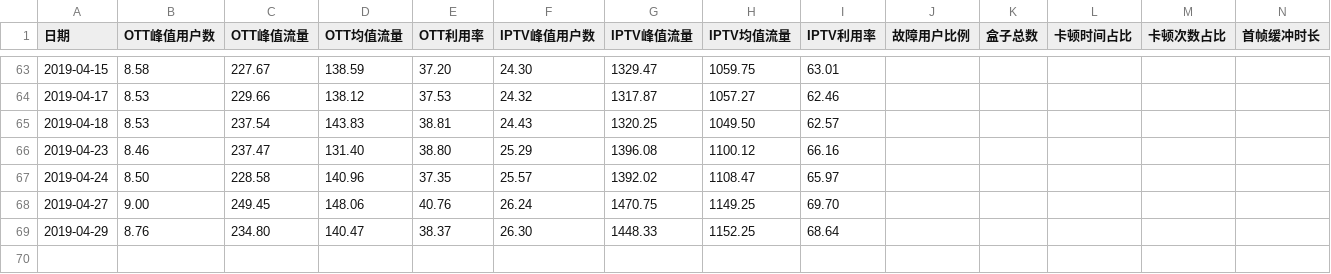
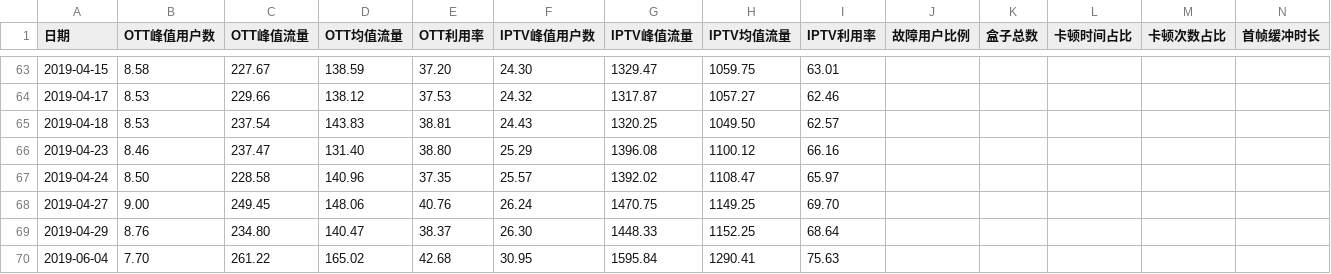
Before and after one commit to mtbdc-dy/LittlePrograms, a CSV file: web/webCrawler/cdn_rate.csv, drawn as a sheet; only a part is shown, gaps mark what is left out; rows hold the shown columns only; the diff names each change by its address in the sheet, - before the commit and + after, or states it on an @@ line.

Commit message:
cdn rate

```diff
--- a/web/webCrawler/cdn_rate.csv
+++ b/web/webCrawler/cdn_rate.csv
+row 70: 2019-06-04 | 7.70 | 261.22 | 165.02 | 42.68 | 30.95 | 1595.84 | 1290.41 | 75.63
```
